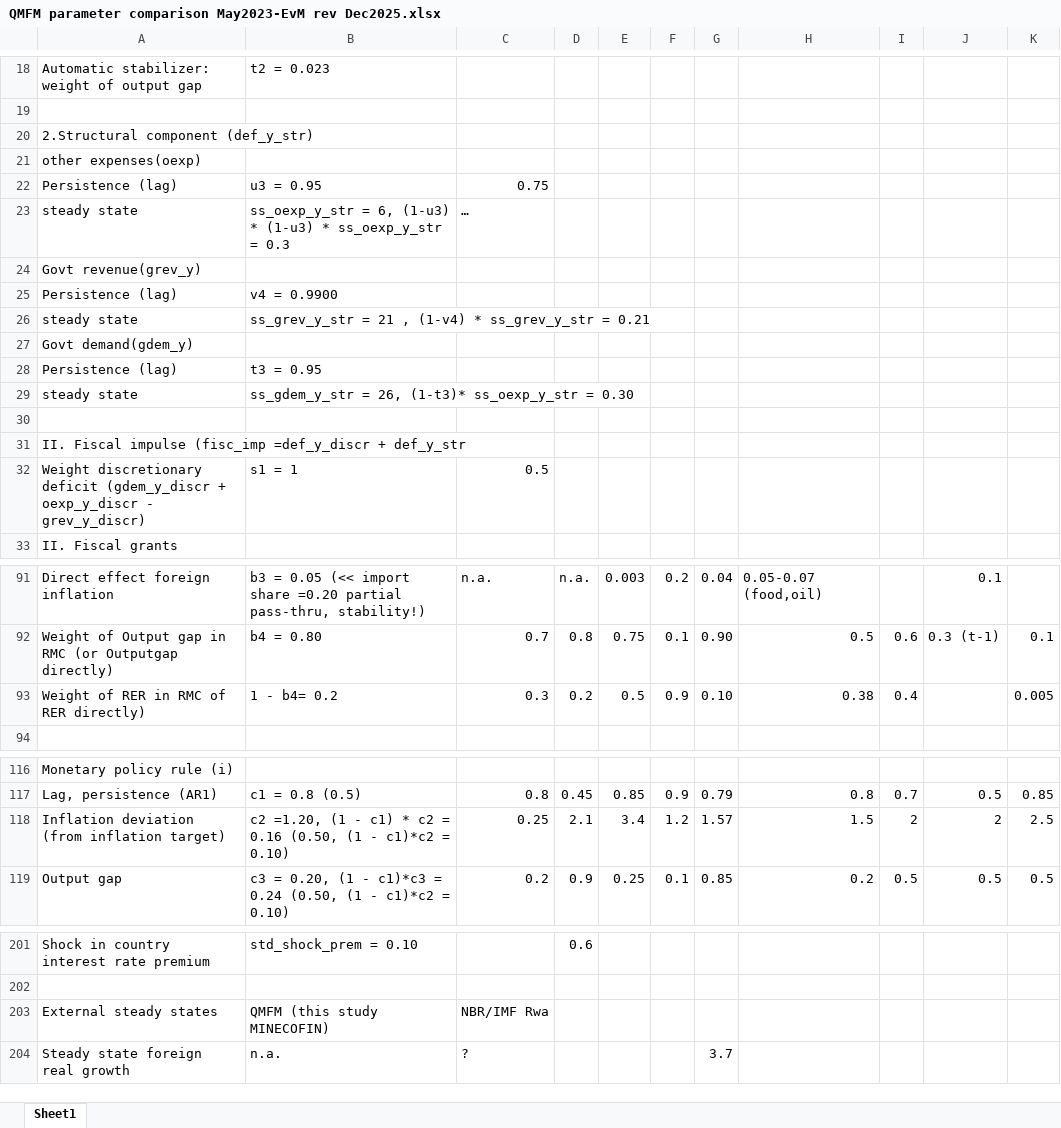
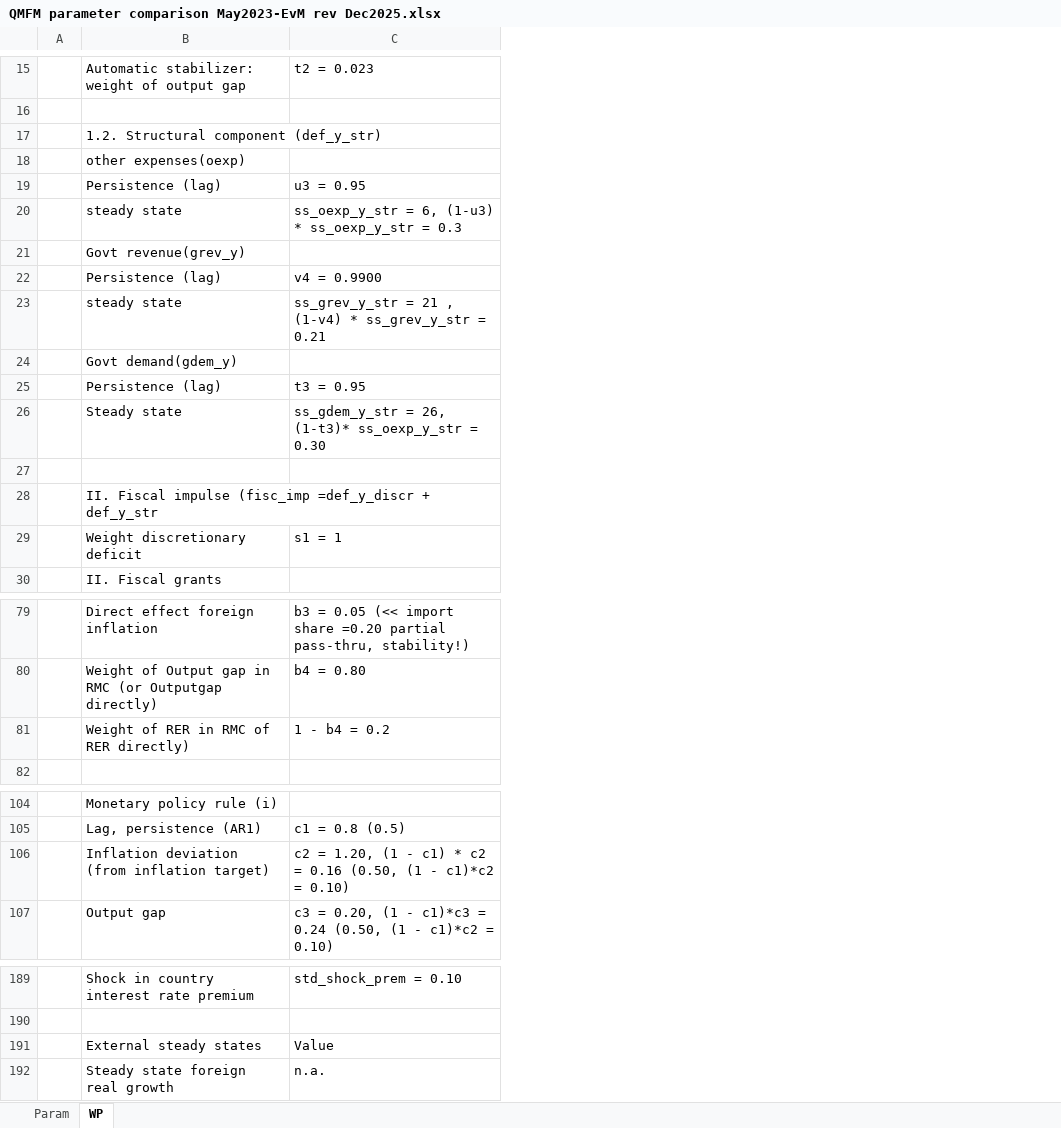
Before and after one commit to Karenzo2150/QMFM, an Excel workbook: docs/Working Paper/QMFM parameter comparison May2023-EvM rev Dec2025.xlsx, sheet WP, drawn as a sheet; only a part is shown, gaps mark what is left out; values as stored, in another font and other column widths than the file's, no cell formats; charts and pictures not drawn; removed rows and columns are numbered as before the commit, all else as after; the diff covers the shown part only; the diff names each change by its address in the sheet, - before the commit and + after, or states it on an @@ line.

```diff
--- a/docs/Working Paper/QMFM parameter comparison May2023-EvM rev Dec2025.xlsx (sheet WP)
+++ b/docs/Working Paper/QMFM parameter comparison May2023-EvM rev Dec2025.xlsx (sheet WP)
-sheet tab: Sheet1
+sheet tab: WP
+sheet tab: Param
+column A, empty
-column C, rows 22-32: 0.75 | … |  |  |  |  |  |  |  |  | 0.5; rows 91-93: n.a. | 0.7 | 0.3; rows 117-119: 0.8 | 0.25 | 0.2; rows 203-204: NBR/IMF Rwa | ?
-column D, rows 91-93: n.a. | 0.8 | 0.2; rows 117-119: 0.45 | 2.1 | 0.9; row 201: 0.6
-column E, rows 91-93: 0.003 | 0.75 | 0.5; rows 117-119: 0.85 | 3.4 | 0.25
-column F, rows 91-93: 0.2 | 0.1 | 0.9; rows 117-119: 0.9 | 1.2 | 0.1
-column G, rows 91-93: 0.04 | 0.90 | 0.10; rows 117-119: 0.79 | 1.57 | 0.85; row 204: 3.7
-column H, rows 91-93: 0.05-0.07 (food,oil) | 0.5 | 0.38; rows 117-119: 0.8 | 1.5 | 0.2
-column I, rows 92-93: 0.6 | 0.4; rows 117-119: 0.7 | 2 | 0.5
-column J, rows 91-92: 0.1 | 0.3 (t-1); rows 117-119: 0.5 | 2 | 0.5
-column K, rows 92-93: 0.1 | 0.005; rows 117-119: 0.85 | 2.5 | 0.5
-B17: 2.Structural component (def_y_str)
+B17: 1.2. Structural component (def_y_str)
-C20: …(1-u3) * (1-u3) * ss_oexp_y_str =…
+C20: …(1-u3) * ss_oexp_y_str =…
-B26: steady state
+B26: Steady state
-B29: …discretionary deficit (gdem_y_discr + oexp_y_discr - grev_y_discr)
+B29: …discretionary deficit
-C81: 1 - b4= 0.2
+C81: 1 - b4 = 0.2
-C106: c2 =1.20, (1 -…
+C106: c2 = 1.20, (1 -…
-C191: QMFM (this study MINECOFIN)
+C191: Value
```
Also changed, not shown: 2 added rows, 14 removed rows and 6 edited cells elsewhere in this sheet, cell formats, formulas that keep their value, charts or pictures, 2 other files.
